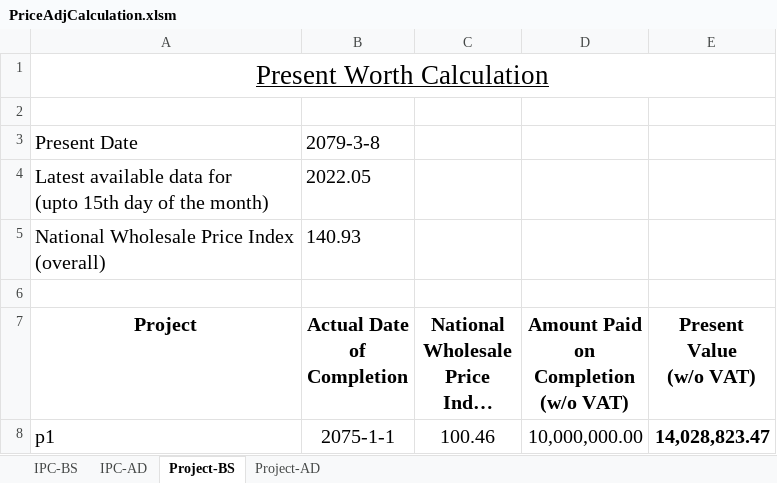
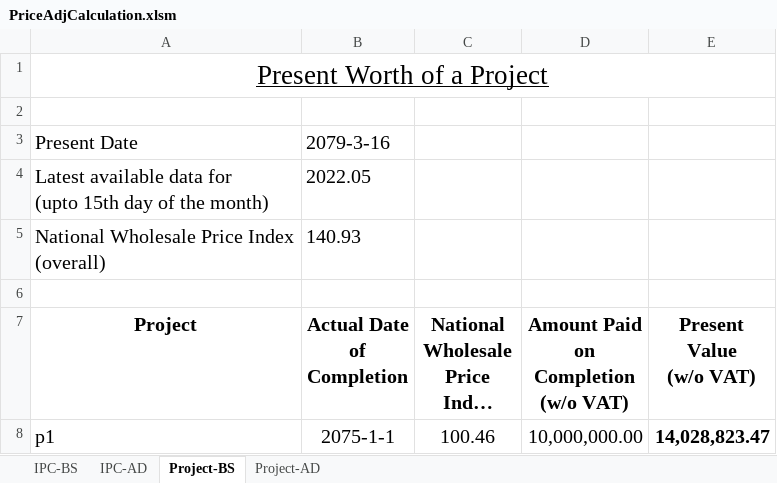
Before and after one commit to pragyanone/Stuffs, an Excel workbook: PriceAdjCalculation.xlsm, sheet Project-BS, drawn as a sheet; long unchanged cells end in …; values as stored, in another font and other column widths than the file's, no borders; charts and pictures and table styles not drawn; the diff names each change by its address in the sheet, - before the commit and + after, or states it on an @@ line.

```diff
--- a/PriceAdjCalculation.xlsm (sheet Project-BS)
+++ b/PriceAdjCalculation.xlsm (sheet Project-BS)
-A1 (Project): Present Worth Calculation
+A1 (Project): Present Worth of a Project
-B3 (Actual Date of Completion): 2079-3-8
+B3 (Actual Date of Completion): 2079-3-16
```
Also changed, not shown: sheet Project-AD, sheet IPC-BS, sheet IPC-AD.
